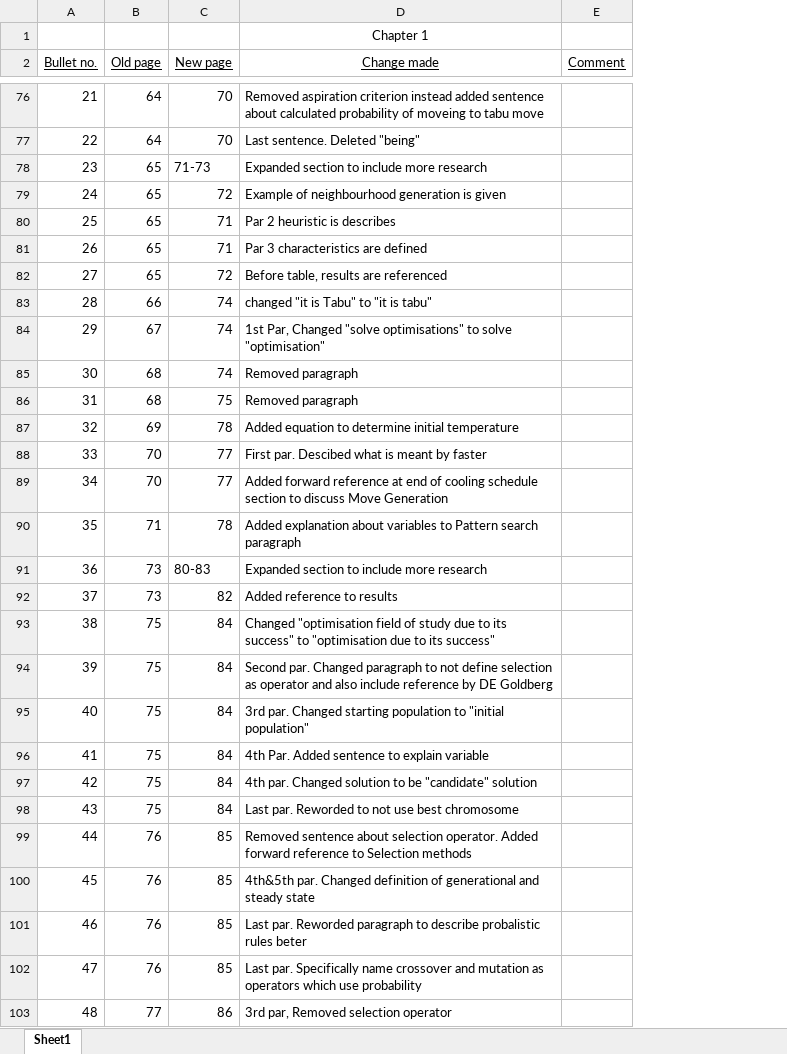
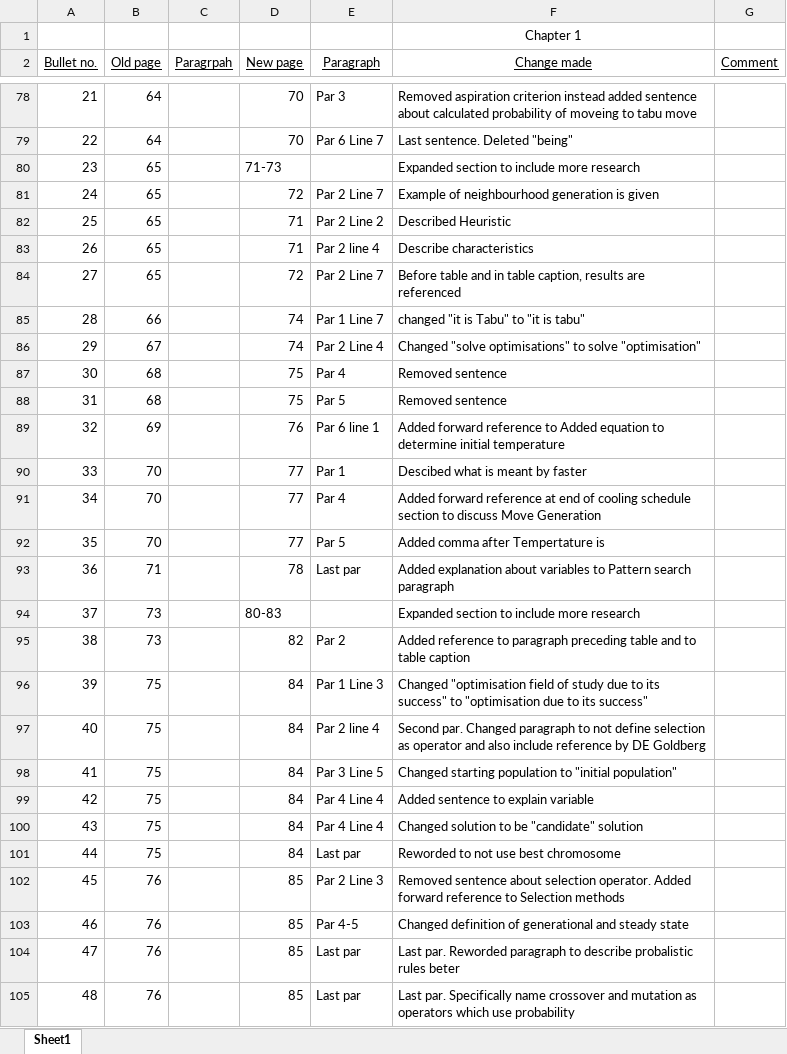
Before and after one commit to Burmudar/PSOMastersDissertation, an Excel workbook: Dissertation/Dissertation v1.3 Changes.xlsx, sheet Sheet1, drawn as a sheet; only a part is shown, gaps mark what is left out; values as stored, in another font and other column widths than the file's, no borders; removed rows and columns are numbered as before the commit, all else as after; the diff covers the shown part only; the diff names each change by its address in the sheet, - before the commit and + after, or states it on an @@ line.

```diff
--- a/Dissertation/Dissertation v1.3 Changes.xlsx (sheet Sheet1)
+++ b/Dissertation/Dissertation v1.3 Changes.xlsx (sheet Sheet1)
+column C (Paragrpah), empty
+column E (Paragraph), rows 78-91: Par 3 | Par 6 Line 7 |  | Par 2 Line 7 | Par 2 Line 2 | Par 2 line 4 | Par 2 Line 7 | Par 1 Line 7 | Par 2 Line 4 | Par 4 | Par 5 | Par 6 line 1 | Par 1 | Par 4; rows 93-105: Last par |  | Par 2 | Par 1 Line 3 | Par 2 line 4 | Par 3 Line 5 | Par 4 Line 4 | Par 4 Line 4 | Last par | Par 2 Line 3 | Par 4-5 | Last par | Last par
-F82 (Change made): Par 2 heuristic is describes
+F82 (Change made): Described Heuristic
-F83 (Change made): Par 3 characteristics are defined
+F83 (Change made): Describe characteristics
-F84 (Change made): Before table, results are…
+F84 (Change made): Before table and in table caption, results are…
-F86 (Change made): 1st Par, Changed "solve…
+F86 (Change made): Changed "solve…
-D87 (New page): 74
+D87 (New page): 75
-F87:F88 (Change made): Removed paragraph
+F87:F88 (Change made): Removed sentence
-D89 (New page): 78
+D89 (New page): 76
-F89 (Change made): Added equation to…
+F89 (Change made): Added forward reference to Added equation to…
-F90 (Change made): First par. Descibed what is meant by faster
+F90 (Change made): Descibed what is meant by faster
+row 92: 35 | 70 |  | 77 | Par 5 | Added comma after Tempertature is
-A93 (Bullet no.): 35
+A93 (Bullet no.): 36
-row 91: 36 | 73 | 80-83 | Expanded section to include more research
-D94 (New page): 82
+D94 (New page): 80-83
-F94 (Change made): Added reference to results
+F94 (Change made): Expanded section to include more research
-B95 (Old page): 75
+B95 (Old page): 73
-D95 (New page): 84
+D95 (New page): 82
-F95 (Change made): Changed "optimisation field of study due to its success" to "optimisation due to its success"
+F95 (Change made): Added reference to paragraph preceding table and to table caption
-F96 (Change made): Second par. Changed paragraph to not define selection as operator and also include reference by DE Goldberg
+F96 (Change made): Changed "optimisation field of study due to its success" to "optimisation due to its success"
-F97 (Change made): 3rd par. Changed starting population to "initial population"
+F97 (Change made): Second par. Changed paragraph to not define selection as operator and also include reference by DE Goldberg
-F98 (Change made): 4th Par. Added sentence to explain variable
+F98 (Change made): Changed starting population to "initial population"
-F99 (Change made): 4th par. Changed solution to be "candidate" solution
+F99 (Change made): Added sentence to explain variable
-F100 (Change made): Last par. Reworded to not use best chromosome
+F100 (Change made): Changed solution to be "candidate" solution
-B101 (Old page): 76
+B101 (Old page): 75
-D101 (New page): 85
+D101 (New page): 84
-F101 (Change made): Removed sentence about selection operator. Added forward reference to Selection methods
+F101 (Change made): Reworded to not use best chromosome
-F102 (Change made): 4th&5th par. Changed definition of generational and steady state
+F102 (Change made): Removed sentence about selection operator. Added forward reference to Selection methods
-F103 (Change made): Last par. Reworded paragraph to describe probalistic rules beter
+F103 (Change made): Changed definition of generational and steady state
-F104 (Change made): Last par. Specifically name crossover and mutation as operators which use probability
+F104 (Change made): Last par. Reworded paragraph to describe probalistic rules beter
-B105 (Old page): 77
+B105 (Old page): 76
-D105 (New page): 86
+D105 (New page): 85
-F105 (Change made): 3rd par, Removed selection operator
+F105 (Change made): Last par. Specifically name crossover and mutation as operators which use probability
```
Also changed, not shown: 5 added rows, 2 removed rows and 60 edited cells elsewhere in this sheet, 18 other files.
